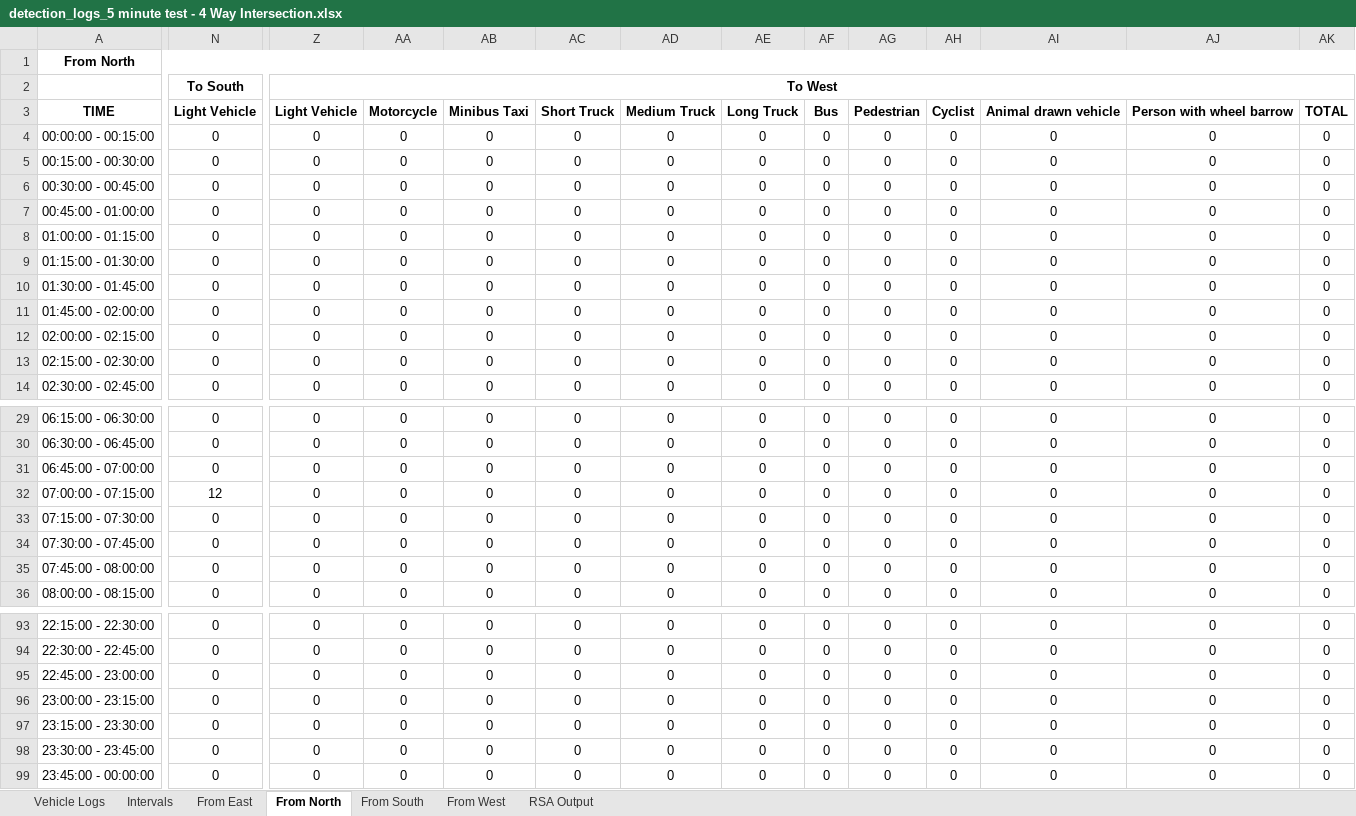
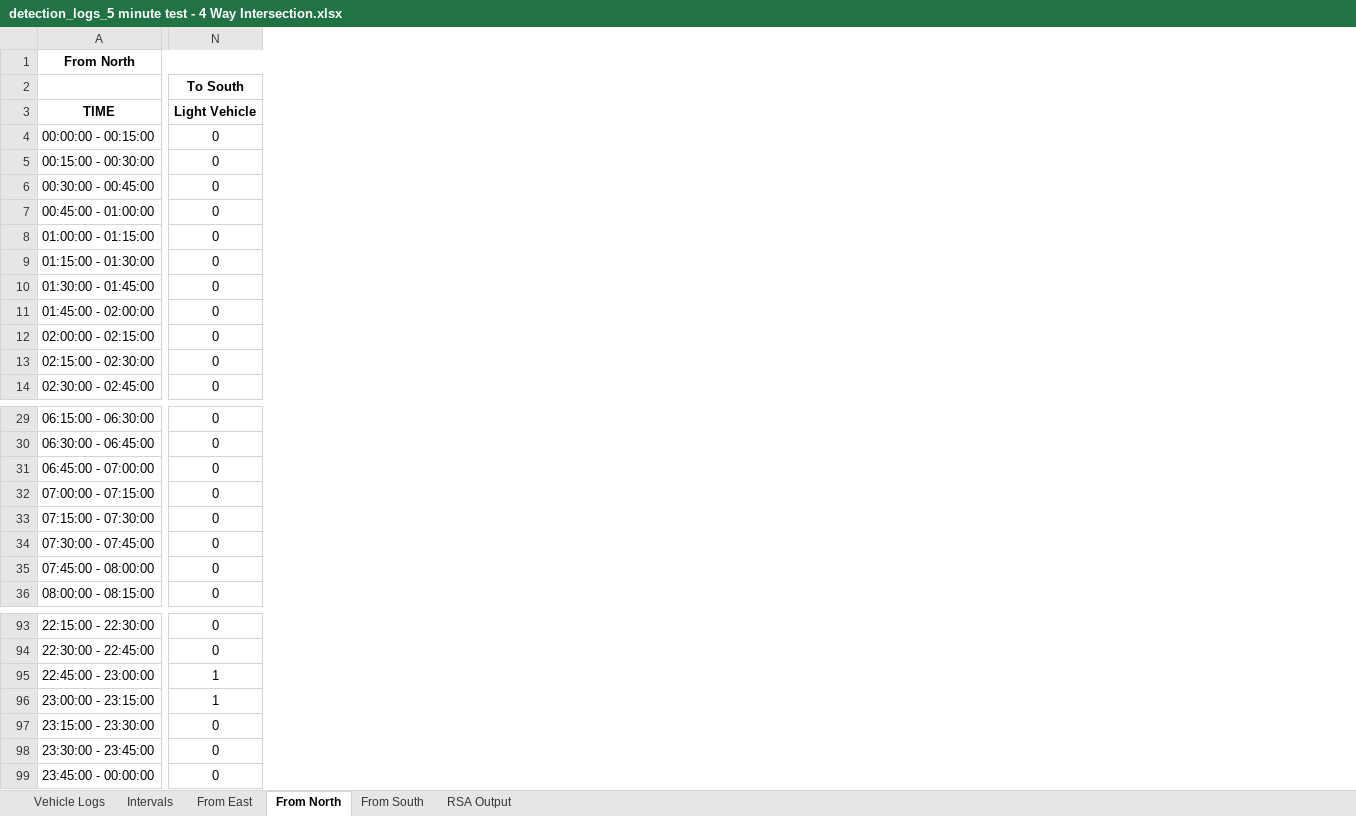
Before and after one commit to Rahil-Work/traffic-reporting, an Excel workbook: output/reports/detection_logs_5 minute test - 4 Way Intersection.xlsx, sheet From North, drawn as a sheet; only a part is shown, gaps mark what is left out; values as stored, in another font and other column widths than the file's, no borders; the diff covers the shown part only; the diff names each change by its address in the sheet, - before the commit and + after, or states it on an @@ line.

```diff
--- a/output/reports/detection_logs_5 minute test - 4 Way Intersection.xlsx (sheet From North)
+++ b/output/reports/detection_logs_5 minute test - 4 Way Intersection.xlsx (sheet From North)
-sheet tab: From West
-column Z, rows 2-14: To West | Light Vehicle | 0 | 0 | 0 | 0 | 0 | 0 | 0 | 0 | 0 | 0 | 0; rows 29-36: all 0; rows 93-99: all 0
-column AA, rows 3-14: Motorcycle | 0 | 0 | 0 | 0 | 0 | 0 | 0 | 0 | 0 | 0 | 0; rows 29-36: all 0; rows 93-99: all 0
-column AB, rows 3-14: Minibus Taxi | 0 | 0 | 0 | 0 | 0 | 0 | 0 | 0 | 0 | 0 | 0; rows 29-36: all 0; rows 93-99: all 0
-column AC, rows 3-14: Short Truck | 0 | 0 | 0 | 0 | 0 | 0 | 0 | 0 | 0 | 0 | 0; rows 29-36: all 0; rows 93-99: all 0
-column AD, rows 3-14: Medium Truck | 0 | 0 | 0 | 0 | 0 | 0 | 0 | 0 | 0 | 0 | 0; rows 29-36: all 0; rows 93-99: all 0
-column AE, rows 3-14: Long Truck | 0 | 0 | 0 | 0 | 0 | 0 | 0 | 0 | 0 | 0 | 0; rows 29-36: all 0; rows 93-99: all 0
-column AF, rows 3-14: Bus | 0 | 0 | 0 | 0 | 0 | 0 | 0 | 0 | 0 | 0 | 0; rows 29-36: all 0; rows 93-99: all 0
-column AG, rows 3-14: Pedestrian | 0 | 0 | 0 | 0 | 0 | 0 | 0 | 0 | 0 | 0 | 0; rows 29-36: all 0; rows 93-99: all 0
-column AH, rows 3-14: Cyclist | 0 | 0 | 0 | 0 | 0 | 0 | 0 | 0 | 0 | 0 | 0; rows 29-36: all 0; rows 93-99: all 0
-column AI, rows 3-14: Animal drawn vehicle | 0 | 0 | 0 | 0 | 0 | 0 | 0 | 0 | 0 | 0 | 0; rows 29-36: all 0; rows 93-99: all 0
-column AJ, rows 3-14: Person with wheel barrow | 0 | 0 | 0 | 0 | 0 | 0 | 0 | 0 | 0 | 0 | 0; rows 29-36: all 0; rows 93-99: all 0
-column AK, rows 3-14: TOTAL | 0 | 0 | 0 | 0 | 0 | 0 | 0 | 0 | 0 | 0 | 0; rows 29-36: all 0; rows 93-99: all 0
-N32: 12
+N32: 0
-N95:N96: 0
+N95:N96: 1
```
Also changed, not shown: 2 edited cells elsewhere in this sheet, sheet Vehicle Logs, sheet RSA Output, sheet Intervals, sheet From South, sheet From East, 9 other files.
